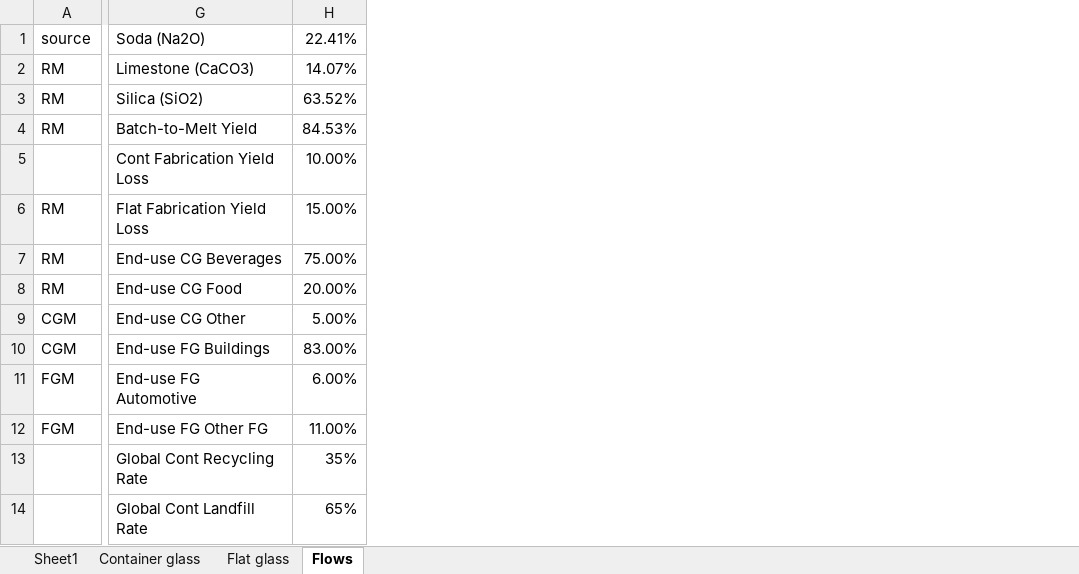
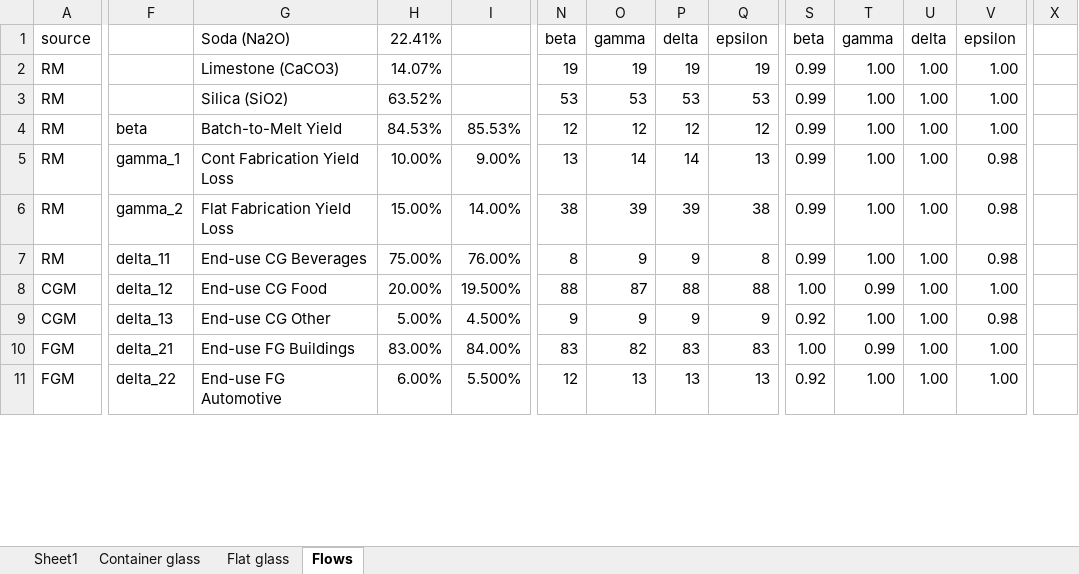
Before and after one commit to jmca3/glass-paper, an Excel workbook: data/glass_paper.xlsx, sheet Flows, drawn as a sheet; only a part is shown, gaps mark what is left out; values as stored, in another font and other column widths than the file's, no borders; conditional formats not drawn; removed rows and columns are numbered as before the commit, all else as after; rows hold the shown columns only; the diff covers the shown part only; the diff names each change by its address in the sheet, - before the commit and + after, or states it on an @@ line.

```diff
--- a/data/glass_paper.xlsx (sheet Flows)
+++ b/data/glass_paper.xlsx (sheet Flows)
+column F, rows 4-11: beta | gamma_1 | gamma_2 | delta_11 | delta_12 | delta_13 | delta_21 | delta_22
+column I, rows 4-11: 85.53% | 9.00% | 14.00% | 76.00% | 19.500% | 4.500% | 84.00% | 5.500%
+column N, rows 1-11: beta | 19 | 53 | 12 | 13 | 38 | 8 | 88 | 9 | 83 | 12
+column O, rows 1-11: gamma | 19 | 53 | 12 | 14 | 39 | 9 | 87 | 9 | 82 | 13
+column P, rows 1-11: delta | 19 | 53 | 12 | 14 | 39 | 9 | 88 | 9 | 83 | 13
+column Q, rows 1-11: epsilon | 19 | 53 | 12 | 13 | 38 | 8 | 88 | 9 | 83 | 13
+column S, rows 1-11: beta | 0.99 | 0.99 | 0.99 | 0.99 | 0.99 | 0.99 | 1.00 | 0.92 | 1.00 | 0.92
+column T, rows 1-11: gamma | 1.00 | 1.00 | 1.00 | 1.00 | 1.00 | 1.00 | 0.99 | 1.00 | 0.99 | 1.00
+column U, rows 1-11: delta | 1.00 | 1.00 | 1.00 | 1.00 | 1.00 | 1.00 | 1.00 | 1.00 | 1.00 | 1.00
+column V, rows 1-11: epsilon | 1.00 | 1.00 | 1.00 | 0.98 | 0.98 | 0.98 | 1.00 | 0.98 | 1.00 | 1.00
+column X, empty
-row 5:  | Cont Fabrication Yield Loss | 10.00%
-G5: Flat Fabrication Yield Loss
+G5: Cont Fabrication Yield Loss
-H5: 15.00%
+H5: 10.00%
-G6: End-use CG Beverages
+G6: Flat Fabrication Yield Loss
-H6: 75.00%
+H6: 15.00%
-G7: End-use CG Food
+G7: End-use CG Beverages
-H7: 20.00%
+H7: 75.00%
-G8: End-use CG Other
+G8: End-use CG Food
-H8: 5.00%
+H8: 20.00%
-G9: End-use FG Buildings
+G9: End-use CG Other
-H9: 83.00%
+H9: 5.00%
-G10: End-use FG Automotive
+G10: End-use FG Buildings
-H10: 6.00%
+H10: 83.00%
-G11: End-use FG Other FG
+G11: End-use FG Automotive
-H11: 11.00%
+H11: 6.00%
-row 13:  | Global Cont Recycling Rate | 35%
-row 14:  | Global Cont Landfill Rate | 65%
```
Also changed, not shown: 14 added rows, 13 added columns, 1 removed column and 14 edited cells elsewhere in this sheet, formulas that keep their value, 6 other files.
